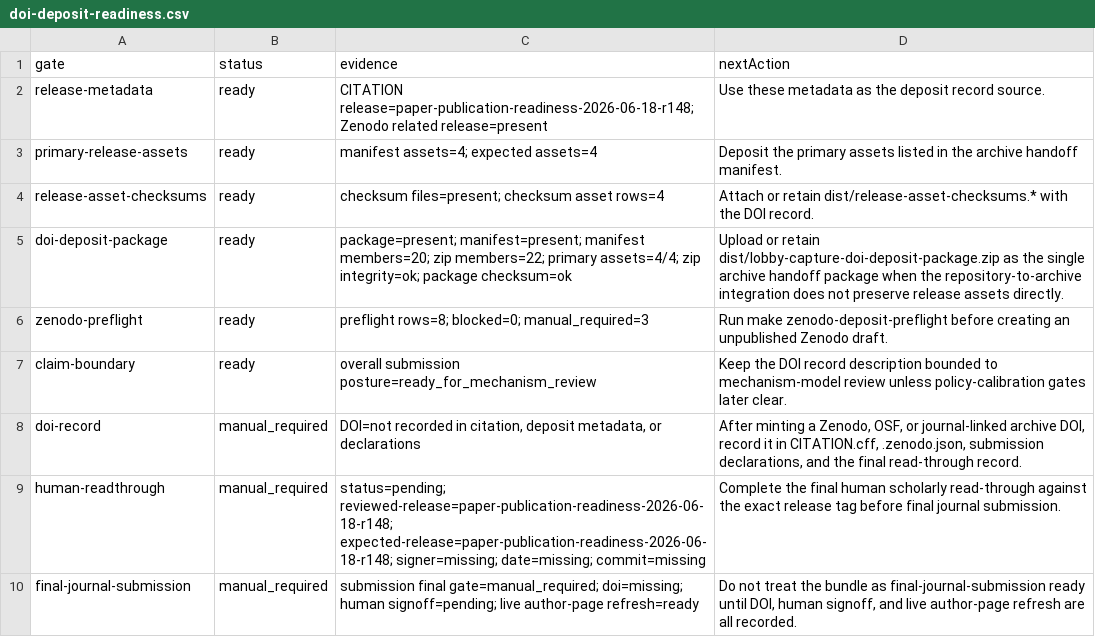
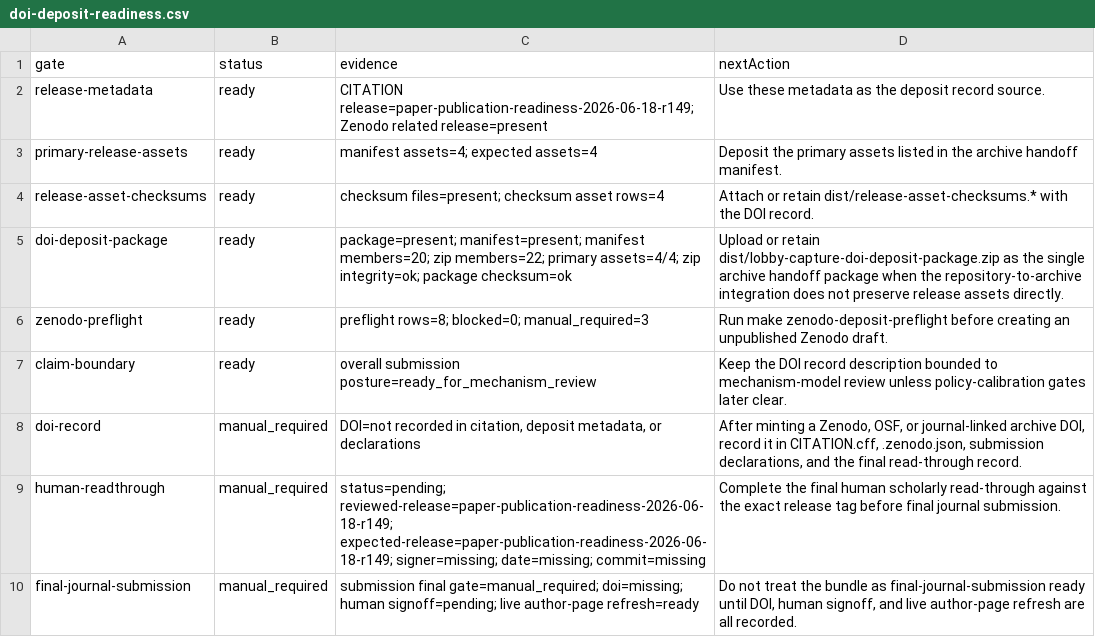
Before and after one commit to Jacoba1100254352/lobby-capture-simulator, a CSV file: reports/doi-deposit-readiness.csv, drawn as a sheet.

```diff
--- a/reports/doi-deposit-readiness.csv
+++ b/reports/doi-deposit-readiness.csv
@@ -1,3 +1,3 @@
 gate,status,evidence,nextAction
-release-metadata,ready,CITATION release=paper-publication-readiness-2026-06-18-r148; Zenodo related release=present,Use these metadata as the deposit record source.
+release-metadata,ready,CITATION release=paper-publication-readiness-2026-06-18-r149; Zenodo related release=present,Use these metadata as the deposit record source.
 primary-release-assets,ready,manifest assets=4; expected assets=4,Deposit the primary assets listed in the archive handoff manifest.
@@ -8,3 +8,3 @@ claim-boundary,ready,overall submission posture=ready_for_mechanism_review,Keep
 doi-record,manual_required,"DOI=not recorded in citation, deposit metadata, or declarations","After minting a Zenodo, OSF, or journal-linked archive DOI, record it in CITATION.cff, .zenodo.json, submission declarations, and the final read-through record."
-human-readthrough,manual_required,status=pending; reviewed-release=paper-publication-readiness-2026-06-18-r148; expected-release=paper-publication-readiness-2026-06-18-r148; signer=missing; date=missing; commit=missing,Complete the final human scholarly read-through against the exact release tag before final journal submission.
+human-readthrough,manual_required,status=pending; reviewed-release=paper-publication-readiness-2026-06-18-r149; expected-release=paper-publication-readiness-2026-06-18-r149; signer=missing; date=missing; commit=missing,Complete the final human scholarly read-through against the exact release tag before final journal submission.
 final-journal-submission,manual_required,submission final gate=manual_required; doi=missing; human signoff=pending; live author-page refresh=ready,"Do not treat the bundle as final-journal-submission ready until DOI, human signoff, and live author-page refresh are all recorded."
```
Also changed, not shown: reports/archive-handoff-manifest.csv, reports/reggov-guidelines-readiness.csv, 26 other files.
